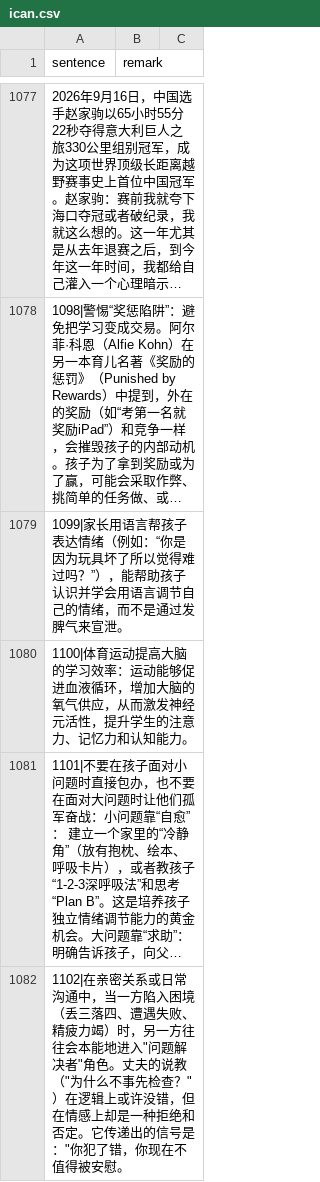
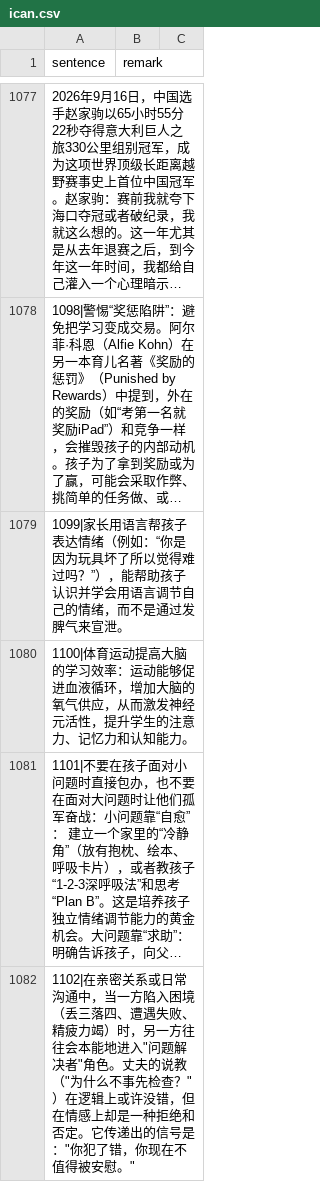
Before and after one commit to HenryLoveMiller/ja, a CSV file: ican.csv, drawn as a sheet; only a part is shown, gaps mark what is left out; long unchanged cells end in …; the diff names each change by its address in the sheet, - before the commit and + after, or states it on an @@ line.

Commit message:
修正记录 1102：补全结尾引号

```diff
--- a/ican.csv
+++ b/ican.csv
-A1082 (sentence): …被安慰。
+A1082 (sentence): …被安慰。"
```
